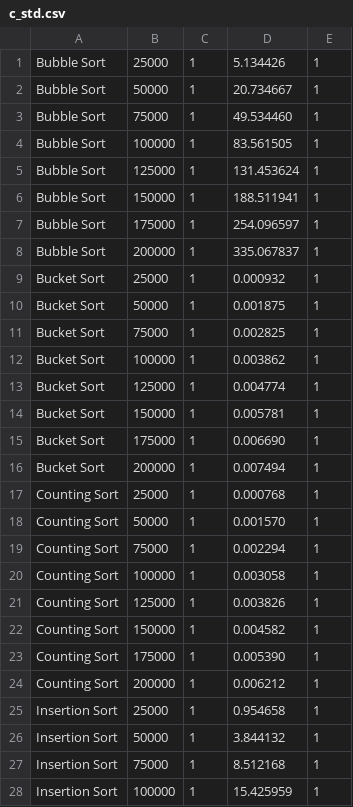
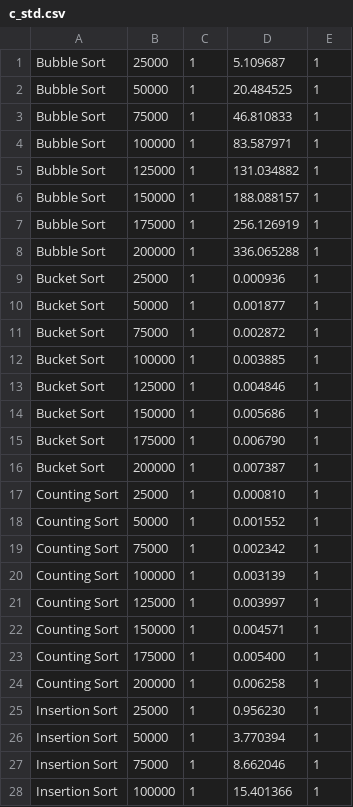
Before and after one commit to ThompsonA93/C-Slurm-Benchmark, a CSV file: performance_analytics/sorting/log/c_std.csv, drawn as a sheet; only a part is shown; the diff covers the shown part only.

```diff
--- a/performance_analytics/sorting/log/c_std.csv
+++ b/performance_analytics/sorting/log/c_std.csv
@@ -1,28 +1,28 @@
-Bubble Sort, 25000, 1, 5.134426, 1
-Bubble Sort, 50000, 1, 20.734667, 1
-Bubble Sort, 75000, 1, 49.534460, 1
-Bubble Sort, 100000, 1, 83.561505, 1
-Bubble Sort, 125000, 1, 131.453624, 1
-Bubble Sort, 150000, 1, 188.511941, 1
-Bubble Sort, 175000, 1, 254.096597, 1
-Bubble Sort, 200000, 1, 335.067837, 1
-Bucket Sort, 25000, 1, 0.000932, 1
-Bucket Sort, 50000, 1, 0.001875, 1
-Bucket Sort, 75000, 1, 0.002825, 1
-Bucket Sort, 100000, 1, 0.003862, 1
-Bucket Sort, 125000, 1, 0.004774, 1
-Bucket Sort, 150000, 1, 0.005781, 1
-Bucket Sort, 175000, 1, 0.006690, 1
-Bucket Sort, 200000, 1, 0.007494, 1
-Counting Sort, 25000, 1, 0.000768, 1
-Counting Sort, 50000, 1, 0.001570, 1
-Counting Sort, 75000, 1, 0.002294, 1
-Counting Sort, 100000, 1, 0.003058, 1
-Counting Sort, 125000, 1, 0.003826, 1
-Counting Sort, 150000, 1, 0.004582, 1
-Counting Sort, 175000, 1, 0.005390, 1
-Counting Sort, 200000, 1, 0.006212, 1
-Insertion Sort, 25000, 1, 0.954658, 1
-Insertion Sort, 50000, 1, 3.844132, 1
-Insertion Sort, 75000, 1, 8.512168, 1
-Insertion Sort, 100000, 1, 15.425959, 1
+Bubble Sort, 25000, 1, 5.109687, 1
+Bubble Sort, 50000, 1, 20.484525, 1
+Bubble Sort, 75000, 1, 46.810833, 1
+Bubble Sort, 100000, 1, 83.587971, 1
+Bubble Sort, 125000, 1, 131.034882, 1
+Bubble Sort, 150000, 1, 188.088157, 1
+Bubble Sort, 175000, 1, 256.126919, 1
+Bubble Sort, 200000, 1, 336.065288, 1
+Bucket Sort, 25000, 1, 0.000936, 1
+Bucket Sort, 50000, 1, 0.001877, 1
+Bucket Sort, 75000, 1, 0.002872, 1
+Bucket Sort, 100000, 1, 0.003885, 1
+Bucket Sort, 125000, 1, 0.004846, 1
+Bucket Sort, 150000, 1, 0.005686, 1
+Bucket Sort, 175000, 1, 0.006790, 1
+Bucket Sort, 200000, 1, 0.007387, 1
+Counting Sort, 25000, 1, 0.000810, 1
+Counting Sort, 50000, 1, 0.001552, 1
+Counting Sort, 75000, 1, 0.002342, 1
+Counting Sort, 100000, 1, 0.003139, 1
+Counting Sort, 125000, 1, 0.003997, 1
+Counting Sort, 150000, 1, 0.004571, 1
+Counting Sort, 175000, 1, 0.005400, 1
+Counting Sort, 200000, 1, 0.006258, 1
+Insertion Sort, 25000, 1, 0.956230, 1
+Insertion Sort, 50000, 1, 3.770394, 1
+Insertion Sort, 75000, 1, 8.662046, 1
+Insertion Sort, 100000, 1, 15.401366, 1
```
Also changed, not shown: 20 edited cells elsewhere in this file, performance_analytics/arithmetic/log/c_std.csv, performance_analytics/omp/log/c_std.csv, 1 other file.
